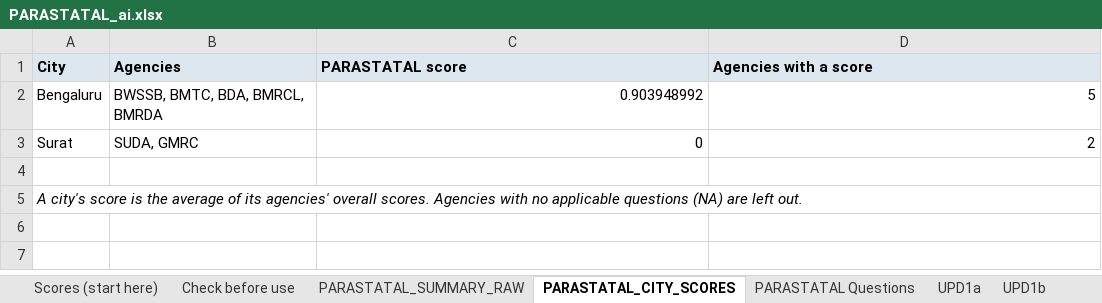
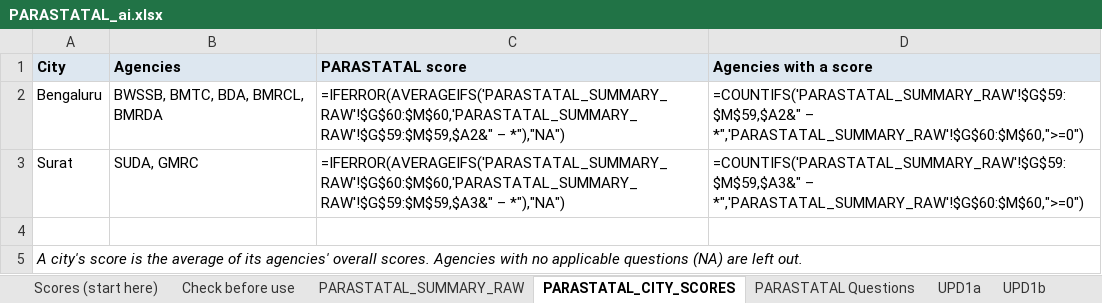
Before and after one commit to janaonline/asics, an Excel workbook: scoring/2027/ai/PARASTATAL_ai.xlsx, sheet PARASTATAL_CITY_SCORES, drawn as a sheet; values as stored, in another font and other column widths than the file's, no borders; formulas without a stored value are shown as written; the diff names each change by its address in the sheet, - before the commit and + after, or states it on an @@ line.

```diff
--- a/scoring/2027/ai/PARASTATAL_ai.xlsx (sheet PARASTATAL_CITY_SCORES)
+++ b/scoring/2027/ai/PARASTATAL_ai.xlsx (sheet PARASTATAL_CITY_SCORES)
-C2 (PARASTATAL score): 0.903948992
+C2 (PARASTATAL score): =IFERROR(AVERAGEIFS('PARASTATAL_SUMMARY_RAW'!$G$60:$M$60,'PARASTATAL_SUMMARY_RAW'!$G$59:$M$59,$A2&" – *"),"NA")
-D2 (Agencies with a score): 5
+D2 (Agencies with a score): =COUNTIFS('PARASTATAL_SUMMARY_RAW'!$G$59:$M$59,$A2&" – *",'PARASTATAL_SUMMARY_RAW'!$G$60:$M$60,">=0")
-C3 (PARASTATAL score): 0
+C3 (PARASTATAL score): =IFERROR(AVERAGEIFS('PARASTATAL_SUMMARY_RAW'!$G$60:$M$60,'PARASTATAL_SUMMARY_RAW'!$G$59:$M$59,$A3&" – *"),"NA")
-D3 (Agencies with a score): 2
+D3 (Agencies with a score): =COUNTIFS('PARASTATAL_SUMMARY_RAW'!$G$59:$M$59,$A3&" – *",'PARASTATAL_SUMMARY_RAW'!$G$60:$M$60,">=0")
```
Also changed, not shown: sheet Scores (start here), sheet PARASTATAL_SUMMARY_RAW, sheet DPG5i, sheet DPG4, sheet DPG5a, sheet SC7b, 38 more sheets, charts or pictures, scoring/2027/results/ASICS_2027_Scores.xlsx, 14 other files.
